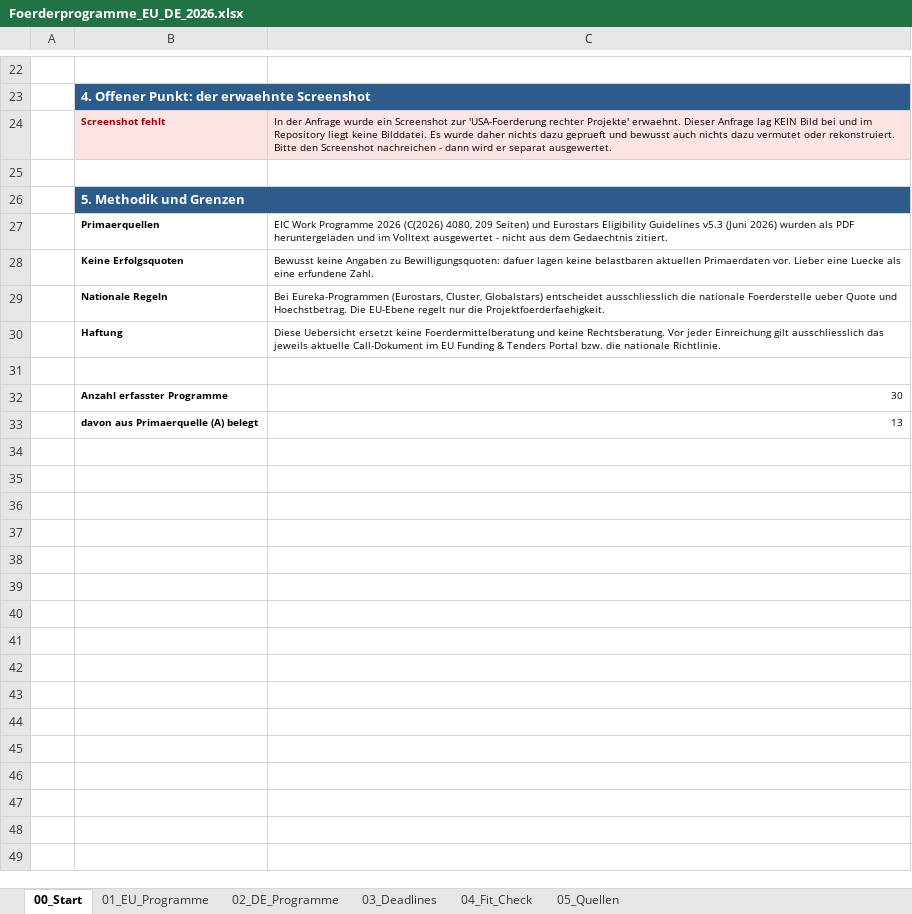
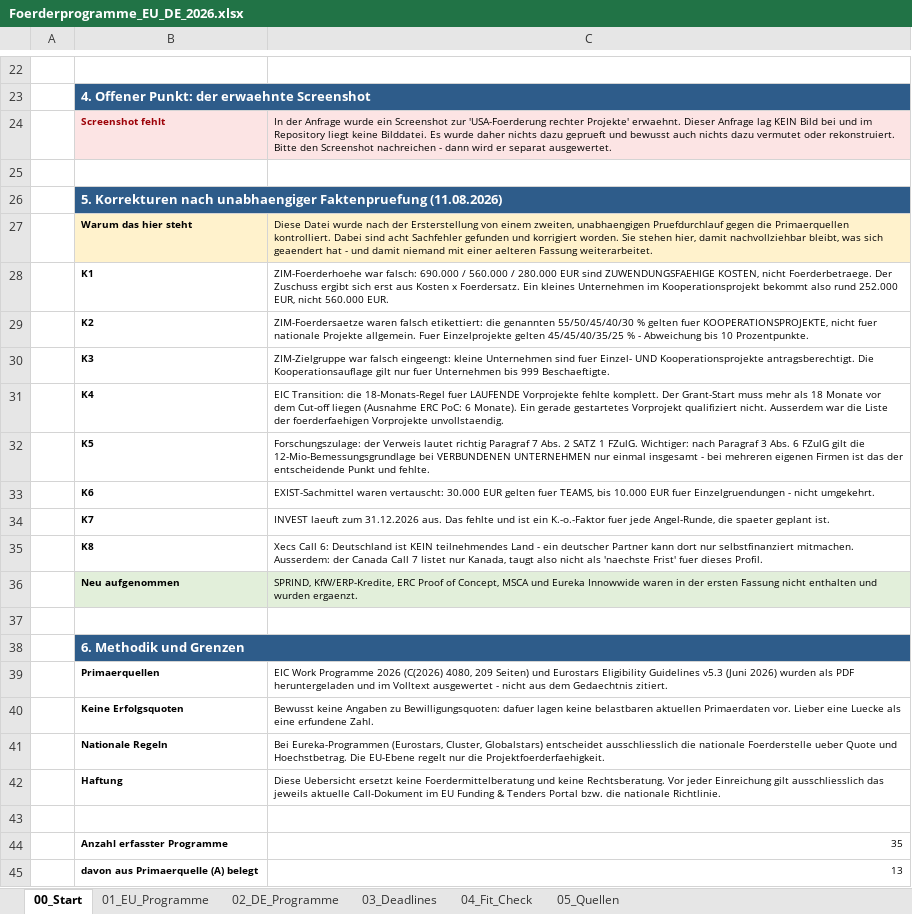
Before and after one commit to KingGebbo/Cs-skins, an Excel workbook: Foerderprogramme_EU_DE_2026.xlsx, sheet 00_Start, drawn as a sheet; only a part is shown, gaps mark what is left out; values as stored, in another font and other column widths than the file's, no borders; addresses are those after the commit; the diff names each change by its address in the sheet, - before the commit and + after, or states it on an @@ line.

```diff
--- a/Foerderprogramme_EU_DE_2026.xlsx (sheet 00_Start)
+++ b/Foerderprogramme_EU_DE_2026.xlsx (sheet 00_Start)
-B26: 5. Methodik und Grenzen
+B26: 5. Korrekturen nach unabhaengiger Faktenpruefung (11.08.2026)
+row 27:  | Warum das hier steht | Diese Datei wurde nach der Ersterstellung von einem zweiten, unabhaengigen Pruefdurchlauf gegen die Primaerquellen kontrolliert. Dabei sind acht Sachfehler gefunden und korrigiert worden. Sie stehen hier, damit nachvollziehbar bleibt, was sich geaendert hat - und damit niemand mit einer aelteren Fassung weiterarbeitet.
+row 28:  | K1 | ZIM-Foerderhoehe war falsch: 690.000 / 560.000 / 280.000 EUR sind ZUWENDUNGSFAEHIGE KOSTEN, nicht Foerderbetraege. Der Zuschuss ergibt sich erst aus Kosten x Foerdersatz. Ein kleines Unternehmen im Kooperationsprojekt bekommt also rund 252.000 EUR, nicht 560.000 EUR.
+row 29:  | K2 | ZIM-Foerdersaetze waren falsch etikettiert: die genannten 55/50/45/40/30 % gelten fuer KOOPERATIONSPROJEKTE, nicht fuer nationale Projekte allgemein. Fuer Einzelprojekte gelten 45/45/40/35/25 % - Abweichung bis 10 Prozentpunkte.
+row 30:  | K3 | ZIM-Zielgruppe war falsch eingeengt: kleine Unternehmen sind fuer Einzel- UND Kooperationsprojekte antragsberechtigt. Die Kooperationsauflage gilt nur fuer Unternehmen bis 999 Beschaeftigte.
+row 31:  | K4 | EIC Transition: die 18-Monats-Regel fuer LAUFENDE Vorprojekte fehlte komplett. Der Grant-Start muss mehr als 18 Monate vor dem Cut-off liegen (Ausnahme ERC PoC: 6 Monate). Ein gerade gestartetes Vorprojekt qualifiziert nicht. Ausserdem war die Liste der foerderfaehigen Vorprojekte unvollstaendig.
+row 32:  | K5 | Forschungszulage: der Verweis lautet richtig Paragraf 7 Abs. 2 SATZ 1 FZulG. Wichtiger: nach Paragraf 3 Abs. 6 FZulG gilt die 12-Mio-Bemessungsgrundlage bei VERBUNDENEN UNTERNEHMEN nur einmal insgesamt - bei mehreren eigenen Firmen ist das der entscheidende Punkt und fehlte.
+row 33:  | K6 | EXIST-Sachmittel waren vertauscht: 30.000 EUR gelten fuer TEAMS, bis 10.000 EUR fuer Einzelgruendungen - nicht umgekehrt.
+row 34:  | K7 | INVEST laeuft zum 31.12.2026 aus. Das fehlte und ist ein K.-o.-Faktor fuer jede Angel-Runde, die spaeter geplant ist.
+row 35:  | K8 | Xecs Call 6: Deutschland ist KEIN teilnehmendes Land - ein deutscher Partner kann dort nur selbstfinanziert mitmachen. Ausserdem: der Canada Call 7 listet nur Kanada, taugt also nicht als 'naechste Frist' fuer dieses Profil.
+row 36:  | Neu aufgenommen | SPRIND, KfW/ERP-Kredite, ERC Proof of Concept, MSCA und Eureka Innowwide waren in der ersten Fassung nicht enthalten und wurden ergaenzt.
+row 37: (empty)
+row 38:  | 6. Methodik und Grenzen
-C44: 30
+C44: 35
```
Also changed, not shown: sheet 03_Deadlines, sheet 01_EU_Programme, sheet 02_DE_Programme, sheet 05_Quellen, sheet 04_Fit_Check, formulas that keep their value.
